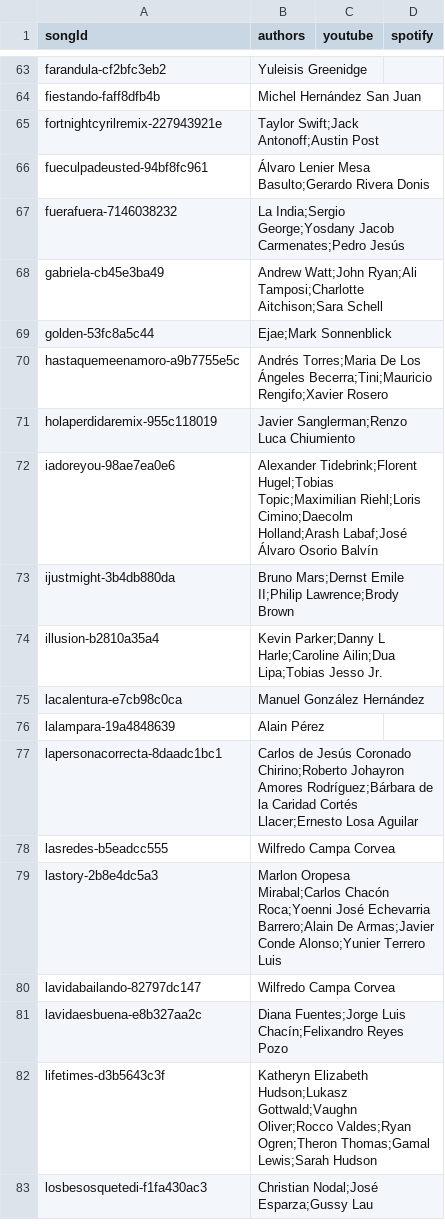
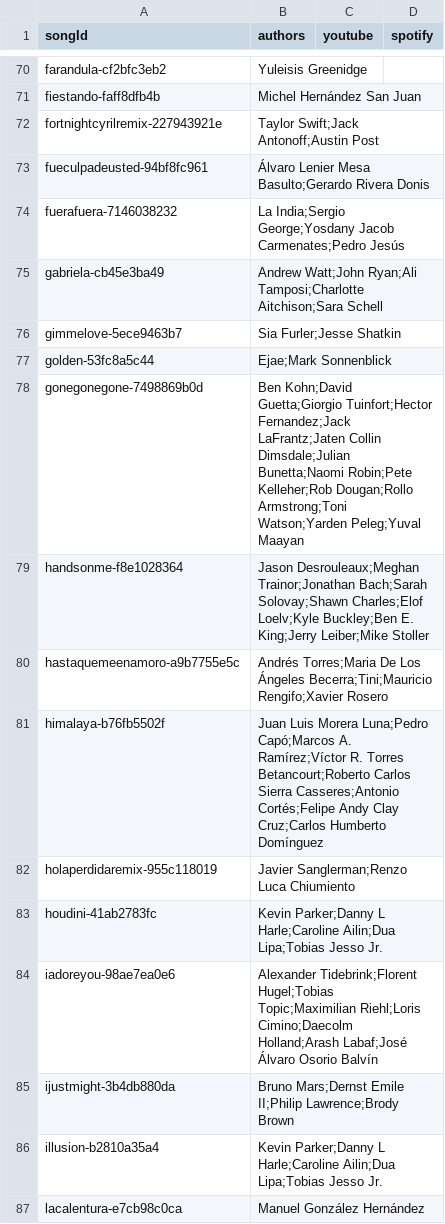
Before and after one commit to dguerrerom/entre-hits, a CSV file: content/songs/metadata.csv, drawn as a sheet; only a part is shown, gaps mark what is left out; the shorter side is filled out with more unchanged rows; the diff covers the shown part only.

```diff
--- a/content/songs/metadata.csv
+++ b/content/songs/metadata.csv
@@ -68,5 +75,10 @@
 "gabriela-cb45e3ba49","Andrew Watt;John Ryan;Ali Tamposi;Charlotte Aitchison;Sara Schell","",""
+"gimmelove-5ece9463b7","Sia Furler;Jesse Shatkin","",""
 "golden-53fc8a5c44","Ejae;Mark Sonnenblick","",""
+"gonegonegone-7498869b0d","Ben Kohn;David Guetta;Giorgio Tuinfort;Hector Fernandez;Jack LaFrantz;Jaten Collin Dimsdale;Julian Bunetta;Naomi Robin;Pete Kelleher;Rob Dougan;Rollo Armstrong;Toni Watson;Yarden Peleg;Yuval Maayan","",""
+"handsonme-f8e1028364","Jason Desrouleaux;Meghan Trainor;Jonathan Bach;Sarah Solovay;Shawn Charles;Elof Loelv;Kyle Buckley;Ben E. King;Jerry Leiber;Mike Stoller","",""
 "hastaquemeenamoro-a9b7755e5c","Andrés Torres;Maria De Los Ángeles Becerra;Tini;Mauricio Rengifo;Xavier Rosero","",""
+"himalaya-b76fb5502f","Juan Luis Morera Luna;Pedro Capó;Marcos A. Ramírez;Víctor R. Torres Betancourt;Roberto Carlos Sierra Casseres;Antonio Cortés;Felipe Andy Clay Cruz;Carlos Humberto Domínguez","",""
 "holaperdidaremix-955c118019","Javier Sanglerman;Renzo Luca Chiumiento","",""
+"houdini-41ab2783fc","Kevin Parker;Danny L Harle;Caroline Ailin;Dua Lipa;Tobias Jesso Jr.","",""
 "iadoreyou-98ae7ea0e6","Alexander Tidebrink;Florent Hugel;Tobias Topic;Maximilian Riehl;Loris Cimino;Daecolm Holland;Arash Labaf;José Álvaro Osorio Balvín","",""
```
Also changed, not shown: 36 added rows elsewhere in this file, content/songs/catalog.csv, 1 other file.
